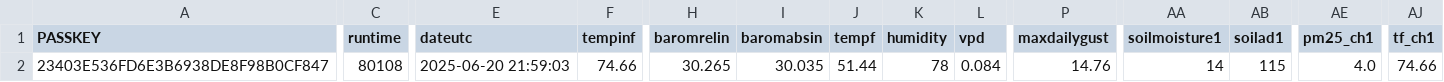
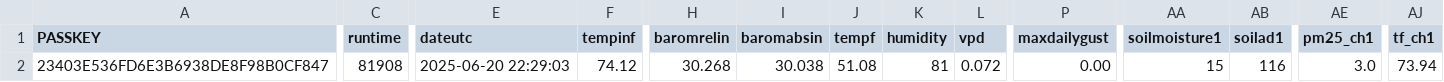
Before and after one commit to wetterzerbst/wetterdaten, a CSV file: data/live.csv, drawn as a sheet; only a part is shown, gaps mark what is left out; the diff covers the shown part only; the diff names each change by its address in the sheet, - before the commit and + after, or states it on an @@ line.

```diff
--- a/data/live.csv
+++ b/data/live.csv
-C2 (runtime): 80108
+C2 (runtime): 81908
-E2 (dateutc): 2025-06-20 21:59:03
+E2 (dateutc): 2025-06-20 22:29:03
-F2 (tempinf): 74.66
+F2 (tempinf): 74.12
-H2 (baromrelin): 30.265
+H2 (baromrelin): 30.268
-I2 (baromabsin): 30.035
+I2 (baromabsin): 30.038
-J2 (tempf): 51.44
+J2 (tempf): 51.08
-K2 (humidity): 78
+K2 (humidity): 81
-L2 (vpd): 0.084
+L2 (vpd): 0.072
-P2 (maxdailygust): 14.76
+P2 (maxdailygust): 0.00
-AA2 (soilmoisture1): 14
+AA2 (soilmoisture1): 15
-AB2 (soilad1): 115
+AB2 (soilad1): 116
-AE2 (pm25_ch1): 4.0
+AE2 (pm25_ch1): 3.0
-AJ2 (tf_ch1): 74.66
+AJ2 (tf_ch1): 73.94
```
Also changed, not shown: 2 edited cells elsewhere in this file, 2 other files.
